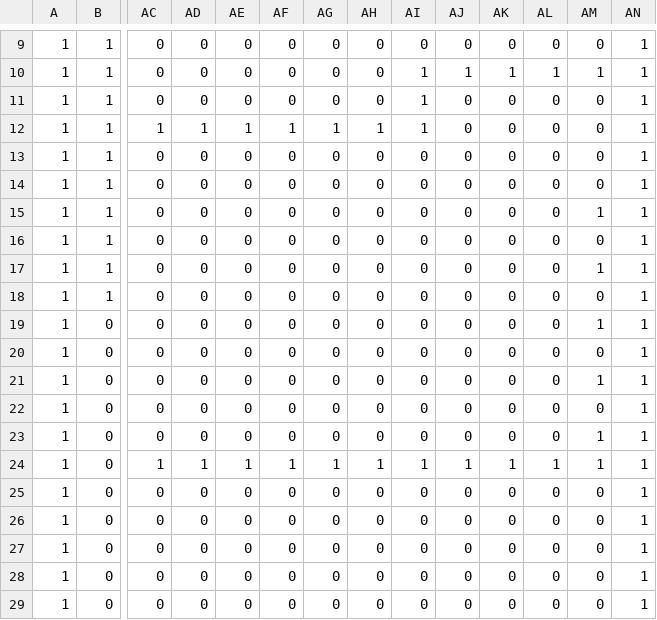
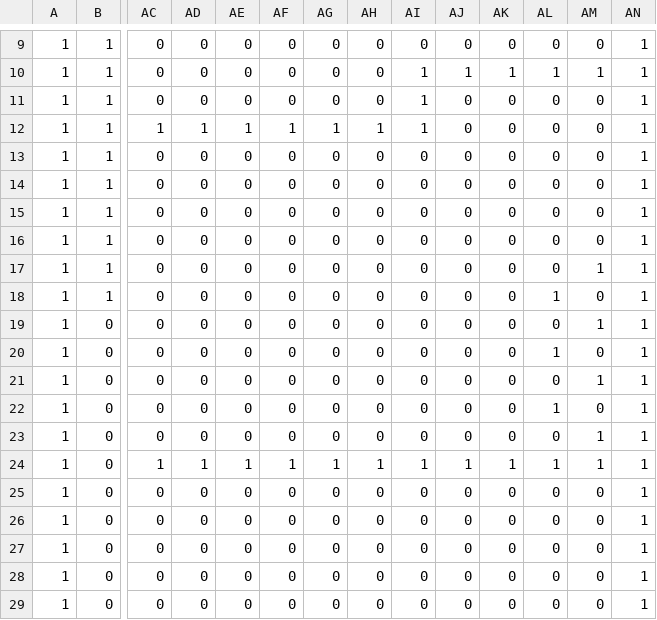
Before and after one commit to Geokureli/Protober2018, a CSV file: Day17/Assets/level.csv, drawn as a sheet; only a part is shown, gaps mark what is left out; removed rows and columns are numbered as before the commit, all else as after; rows hold the shown columns only; the diff names each change by its address in the sheet, - before the commit and + after, or states it on an @@ line.

```diff
--- a/Day17/Assets/level.csv
+++ b/Day17/Assets/level.csv
-row 15: 1 | 1 | 0 | 0 | 0 | 0 | 0 | 0 | 0 | 0 | 0 | 0 | 1 | 1
+row 15: 1 | 1 | 0 | 0 | 0 | 0 | 0 | 0 | 0 | 0 | 0 | 0 | 0 | 1
-AL18: 0
+AL18: 1
-AL20: 0
+AL20: 1
-AL22: 0
+AL22: 1
```
Also changed, not shown: 1 other file.
